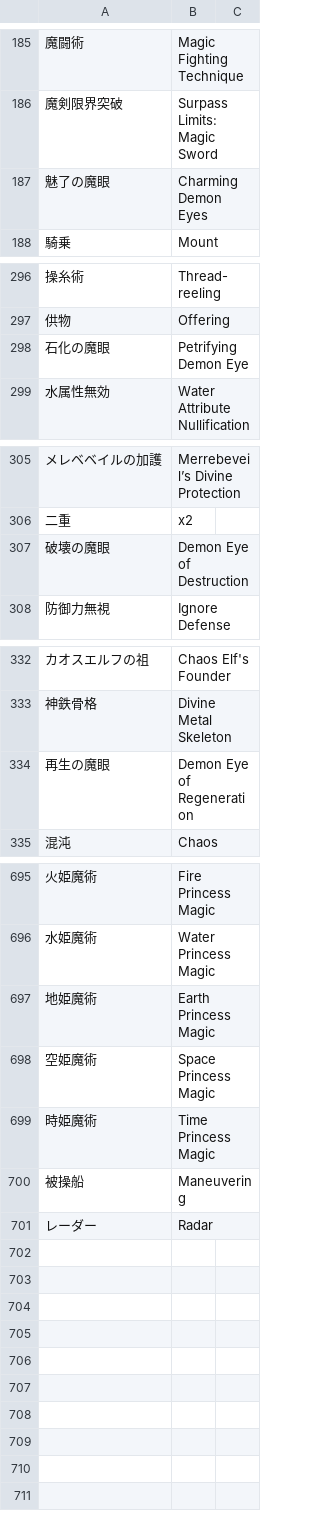
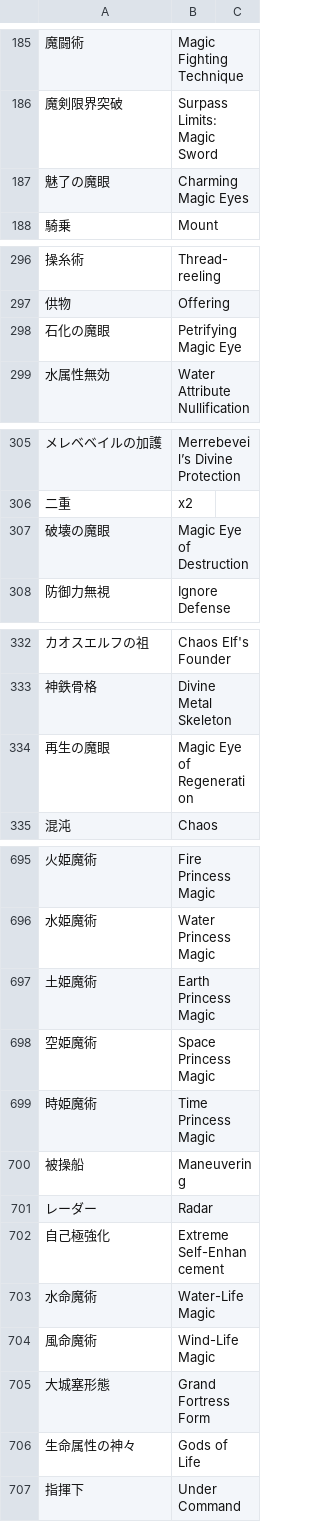
Before and after one commit to nille02/mtl, a TSV file: data/wordlist/Death Mage Raw/MBA-Skills.tsv, drawn as a sheet; only a part is shown, gaps mark what is left out.

```diff
--- a/data/wordlist/Death Mage Raw/MBA-Skills.tsv
+++ b/data/wordlist/Death Mage Raw/MBA-Skills.tsv
@@ -186,3 +186,3 @@
 魔剣限界突破	Surpass Limits: Magic Sword
-魅了の魔眼	Charming Demon Eyes
+魅了の魔眼	Charming Magic Eyes
 騎乗	Mount
@@ -297,3 +297,3 @@
 供物	Offering
-石化の魔眼	Petrifying Demon Eye
+石化の魔眼	Petrifying Magic Eye
 水属性無効	Water Attribute Nullification
@@ -306,3 +306,3 @@
 二重	x2
-破壊の魔眼	Demon Eye of Destruction
+破壊の魔眼	Magic Eye of Destruction
 防御力無視	Ignore Defense
@@ -333,3 +333,3 @@
 神鉄骨格	Divine Metal Skeleton
-再生の魔眼	Demon Eye of Regeneration
+再生の魔眼	Magic Eye of Regeneration
 混沌	Chaos
@@ -696,3 +696,3 @@
 水姫魔術	Water Princess Magic
-地姫魔術	Earth Princess Magic
+土姫魔術	Earth Princess Magic
 空姫魔術	Space Princess Magic
@@ -701 +701,7 @@
 レーダー	Radar
+自己極強化	Extreme Self-Enhancement
+水命魔術	Water-Life Magic
+風命魔術	Wind-Life Magic
+大城塞形態	Grand Fortress Form
+生命属性の神々	Gods of Life
+指揮下	Under Command
```
Also changed, not shown: data/wordlist/Death Mage Raw/MBA-Common_Terms.tsv, data/wordlist/Death Mage Raw/MBA-Gods.tsv, 2 other files.
